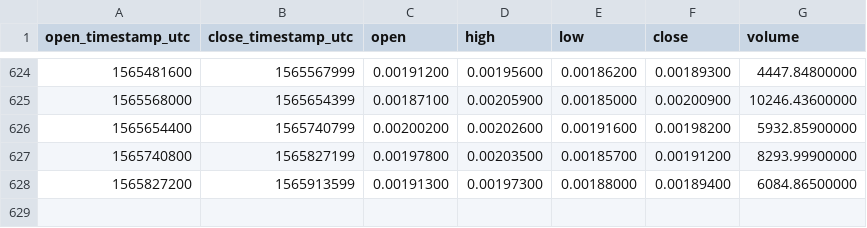
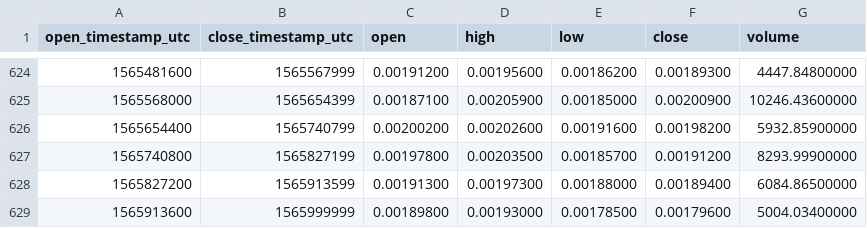
Before and after one commit to cryptobigbro/binance-DGDBTC, a CSV file: binance-DGDBTC-1d.csv, drawn as a sheet; only a part is shown, gaps mark what is left out; the diff names each change by its address in the sheet, - before the commit and + after, or states it on an @@ line.

Commit message:
Update OHLCV data.

```diff
--- a/binance-DGDBTC-1d.csv
+++ b/binance-DGDBTC-1d.csv
+row 629: 1565913600 | 1565999999 | 0.00189800 | 0.00193000 | 0.00178500 | 0.00179600 | 5004.03400000
```
Also changed, not shown: 1 other file.
